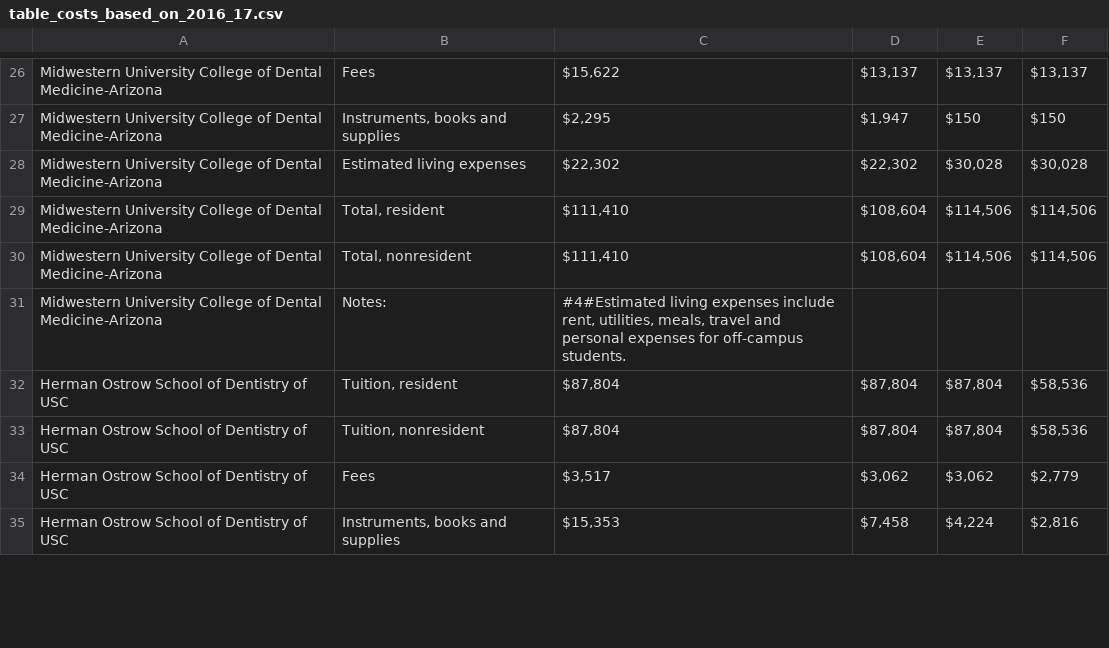
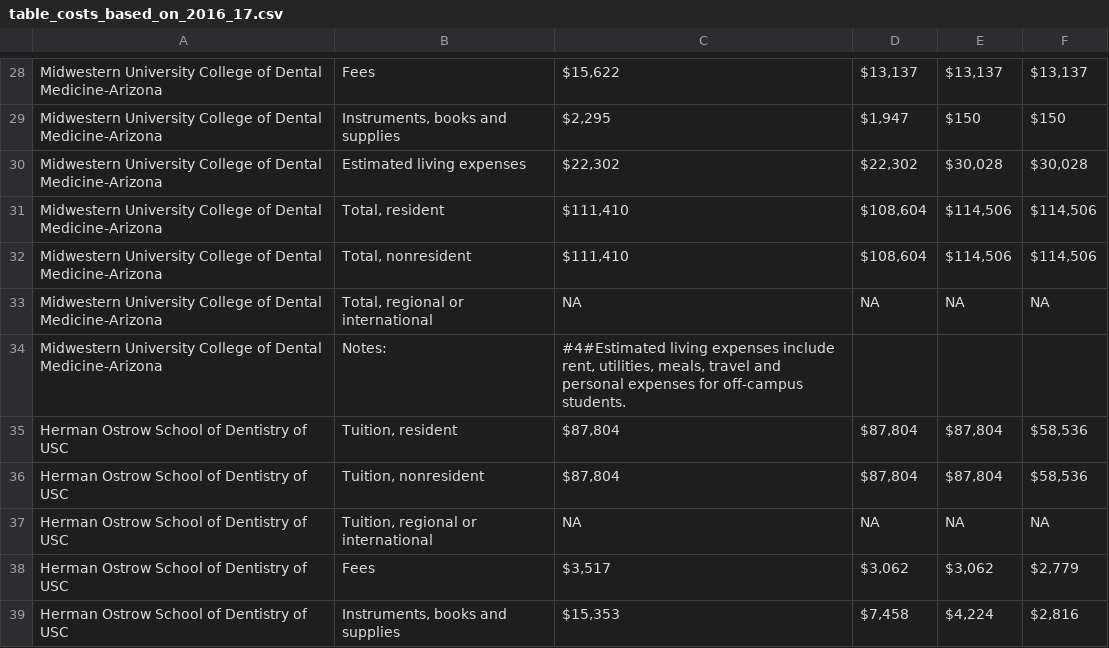
Before and after one commit to PAEA/ProgramDirectory4, a CSV file: csv/table_costs_based_on_2016_17.csv, drawn as a sheet; only a part is shown, gaps mark what is left out; the diff covers the shown part only.

```diff
--- a/csv/table_costs_based_on_2016_17.csv
+++ b/csv/table_costs_based_on_2016_17.csv
@@ -30 +32,2 @@ Midwestern University College of Dental Medicine-Arizona,"Total, resident","$111
 Midwestern University College of Dental Medicine-Arizona,"Total, nonresident","$111,410 ","$108,604 ","$114,506 ","$114,506 "
+Midwestern University College of Dental Medicine-Arizona,"Total, regional or international",NA,NA,NA,NA
@@ -33,2 +36,3 @@ Herman Ostrow School of Dentistry of USC,"Tuition, resident","$87,804 ","$87,804
 Herman Ostrow School of Dentistry of USC,"Tuition, nonresident","$87,804 ","$87,804 ","$87,804 ","$58,536 "
+Herman Ostrow School of Dentistry of USC,"Tuition, regional or international",NA,NA,NA,NA
 Herman Ostrow School of Dentistry of USC,Fees,"$3,517 ","$3,062 ","$3,062 ","$2,779 "
```
Also changed, not shown: 7 added rows, 1 removed row and 13 edited cells elsewhere in this file, csv/table_dat_scores_first_time.csv, csv/table_demographics_descriptions.csv, 10 other files.
